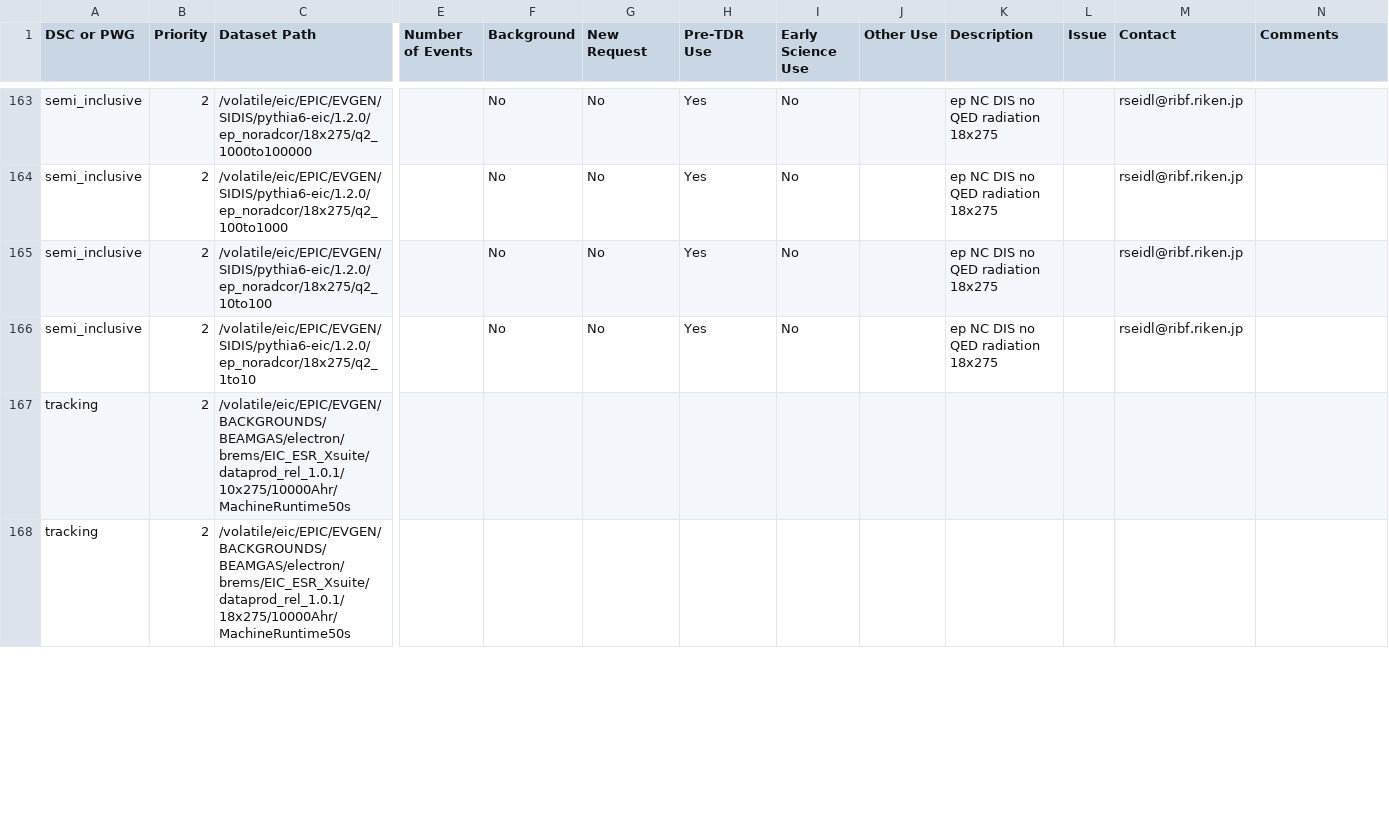
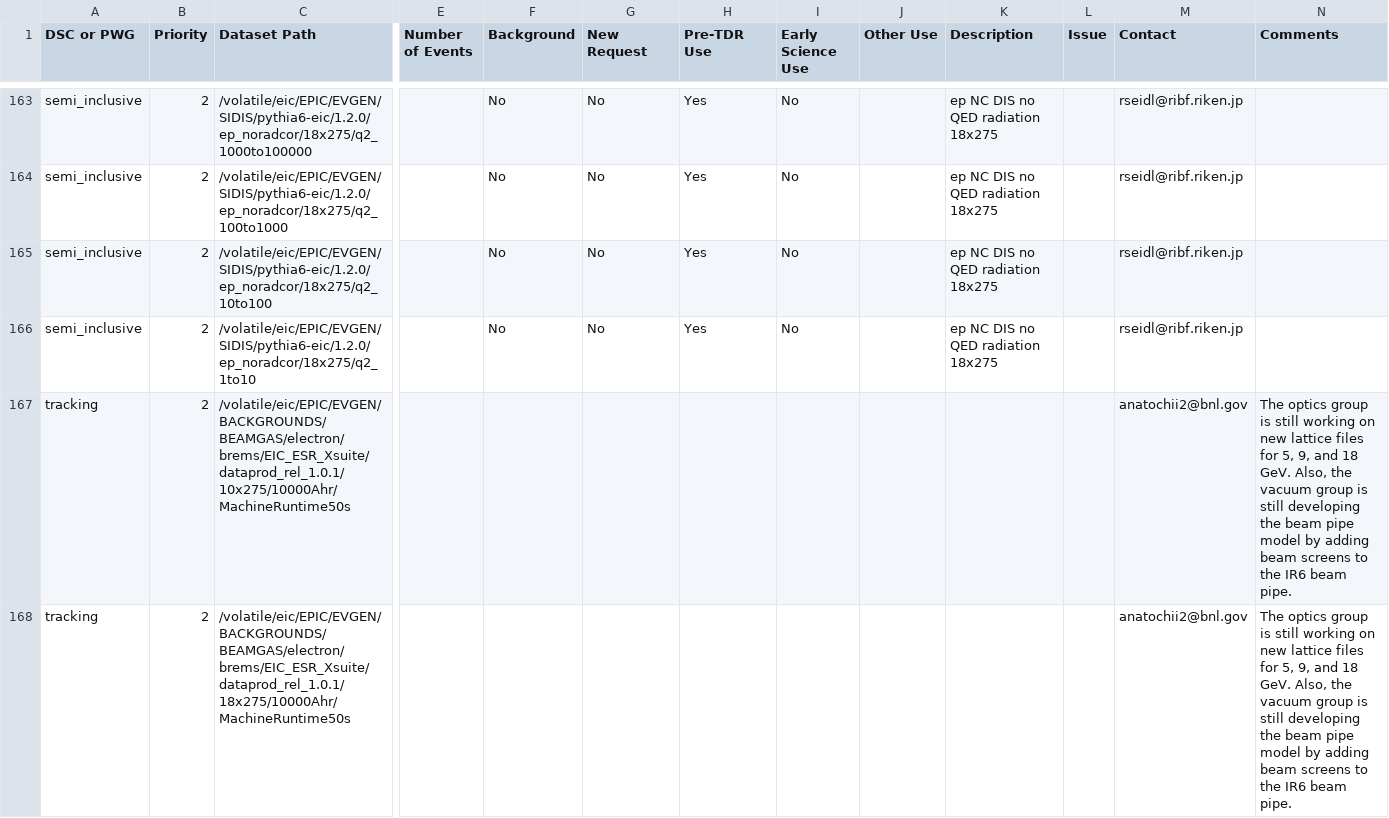
Before and after one commit to eic/epic-prod, a CSV file: docs/_data/datasets.csv, drawn as a sheet; only a part is shown, gaps mark what is left out; the diff covers the shown part only; the diff names each change by its address in the sheet, - before the commit and + after, or states it on an @@ line.

Commit message:
Add Natochii contact and pending-work note for electron brems rows
Mirrors the coulomb/touschek/synrad block: same contact, same
optics + vacuum status comment.

```diff
--- a/docs/_data/datasets.csv
+++ b/docs/_data/datasets.csv
-M167:M168 (Contact): (empty)
+M167:M168 (Contact): anatochii2@bnl.gov
-N167:N168 (Comments): (empty)
+N167:N168 (Comments): The optics group is still working on new lattice files for 5, 9, and 18 GeV. Also, the vacuum group is still developing the beam pipe model by adding beam screens to the IR6 beam pipe.
```
Also changed, not shown: 2 edited cells elsewhere in this file.
